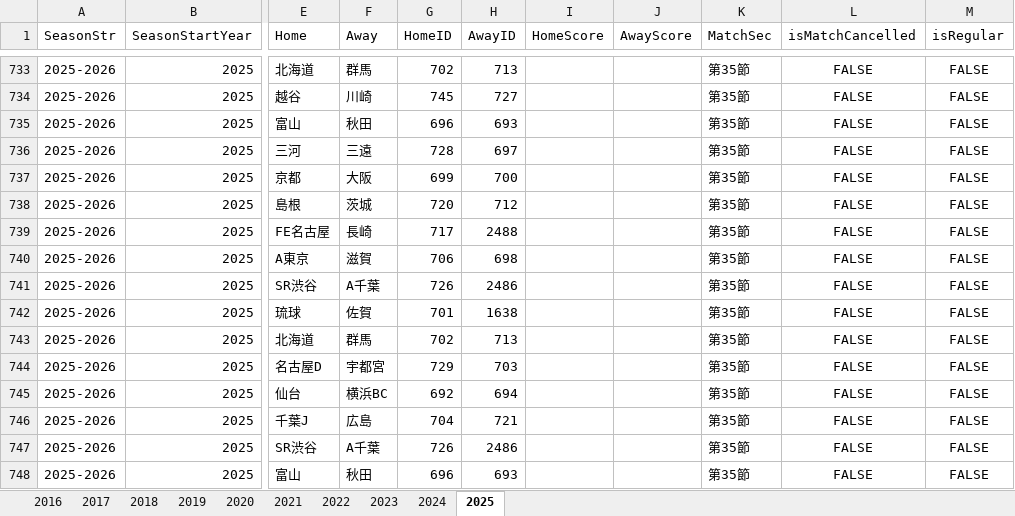
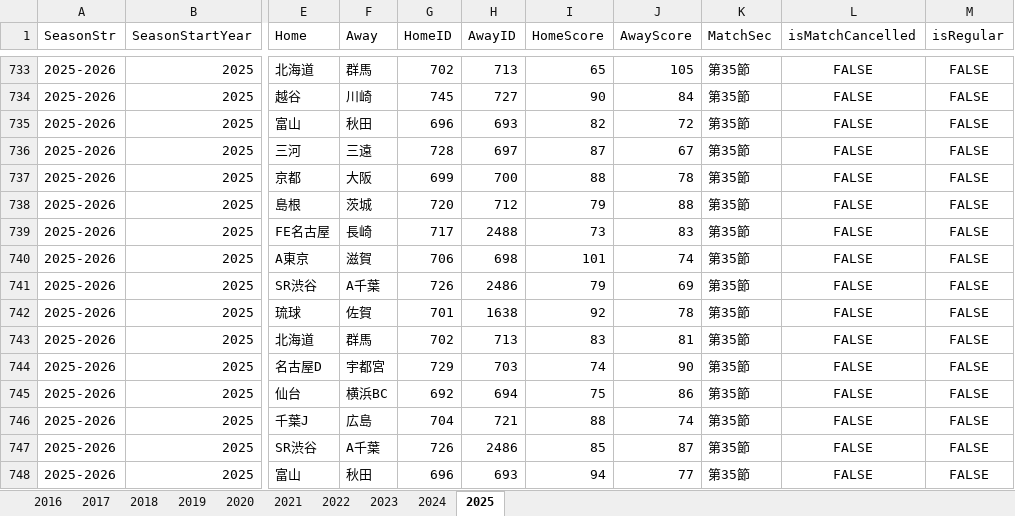
Before and after one commit to konakalab/BLeagueLineupAnalysis, an Excel workbook: BLeagueResult03.xlsx, sheet 2025, drawn as a sheet; only a part is shown, gaps mark what is left out; values as stored, in another font and other column widths than the file's, no borders; the diff covers the shown part only; the diff names each change by its address in the sheet, - before the commit and + after, or states it on an @@ line.

```diff
--- a/BLeagueResult03.xlsx (sheet 2025)
+++ b/BLeagueResult03.xlsx (sheet 2025)
-I733 (HomeScore): (empty)
+I733 (HomeScore): 65
-J733 (AwayScore): (empty)
+J733 (AwayScore): 105
-I734 (HomeScore): (empty)
+I734 (HomeScore): 90
-J734 (AwayScore): (empty)
+J734 (AwayScore): 84
-I735 (HomeScore): (empty)
+I735 (HomeScore): 82
-J735 (AwayScore): (empty)
+J735 (AwayScore): 72
-I736 (HomeScore): (empty)
+I736 (HomeScore): 87
-J736 (AwayScore): (empty)
+J736 (AwayScore): 67
-I737 (HomeScore): (empty)
+I737 (HomeScore): 88
-J737 (AwayScore): (empty)
+J737 (AwayScore): 78
-I738 (HomeScore): (empty)
+I738 (HomeScore): 79
-J738 (AwayScore): (empty)
+J738 (AwayScore): 88
-I739 (HomeScore): (empty)
+I739 (HomeScore): 73
-J739 (AwayScore): (empty)
+J739 (AwayScore): 83
-I740 (HomeScore): (empty)
+I740 (HomeScore): 101
-J740 (AwayScore): (empty)
+J740 (AwayScore): 74
-I741 (HomeScore): (empty)
+I741 (HomeScore): 79
-J741 (AwayScore): (empty)
+J741 (AwayScore): 69
-I742 (HomeScore): (empty)
+I742 (HomeScore): 92
-J742 (AwayScore): (empty)
+J742 (AwayScore): 78
-I743 (HomeScore): (empty)
+I743 (HomeScore): 83
-J743 (AwayScore): (empty)
+J743 (AwayScore): 81
-I744 (HomeScore): (empty)
+I744 (HomeScore): 74
-J744 (AwayScore): (empty)
+J744 (AwayScore): 90
-I745 (HomeScore): (empty)
+I745 (HomeScore): 75
-J745 (AwayScore): (empty)
+J745 (AwayScore): 86
-I746 (HomeScore): (empty)
+I746 (HomeScore): 88
-J746 (AwayScore): (empty)
+J746 (AwayScore): 74
-I747 (HomeScore): (empty)
+I747 (HomeScore): 85
-J747 (AwayScore): (empty)
+J747 (AwayScore): 87
-I748 (HomeScore): (empty)
+I748 (HomeScore): 94
-J748 (AwayScore): (empty)
+J748 (AwayScore): 77
```
Also changed, not shown: 28 added rows and 126 edited cells elsewhere in this sheet.
